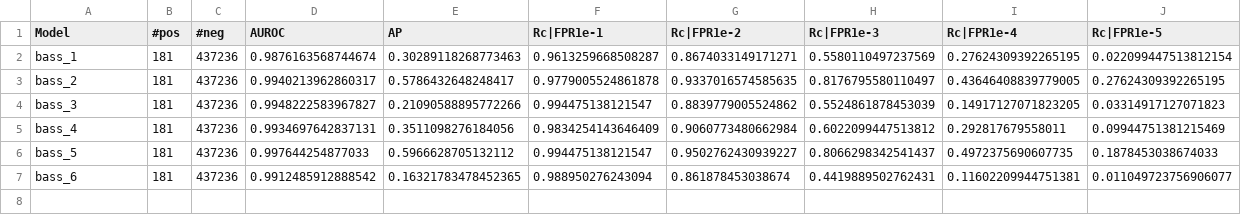
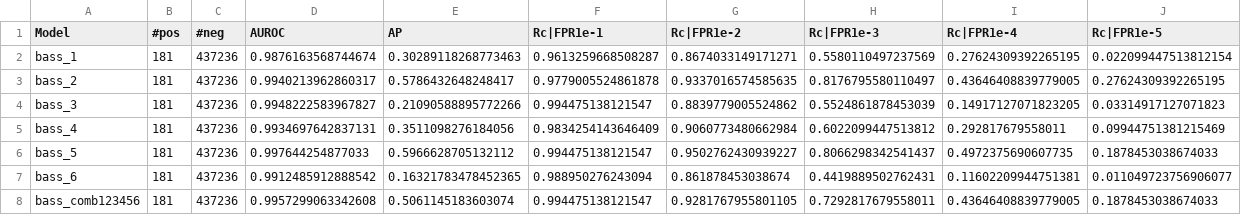
Before and after one commit to chrispysz/protein_bert, a CSV file: csvs/frag_bass_ntm_PB40.csv, drawn as a sheet; the diff names each change by its address in the sheet, - before the commit and + after, or states it on an @@ line.

```diff
--- a/csvs/frag_bass_ntm_PB40.csv
+++ b/csvs/frag_bass_ntm_PB40.csv
+row 8: bass_comb123456 | 181 | 437236 | 0.9957299063342608 | 0.5061145183603074 | 0.994475138121547 | 0.9281767955801105 | 0.7292817679558011 | 0.43646408839779005 | 0.1878453038674033
```
Also changed, not shown: csvs/frag_fass_ctm_PB40.csv, csvs/frag_fass_ctm_env10_PB40.csv, 12 other files.
